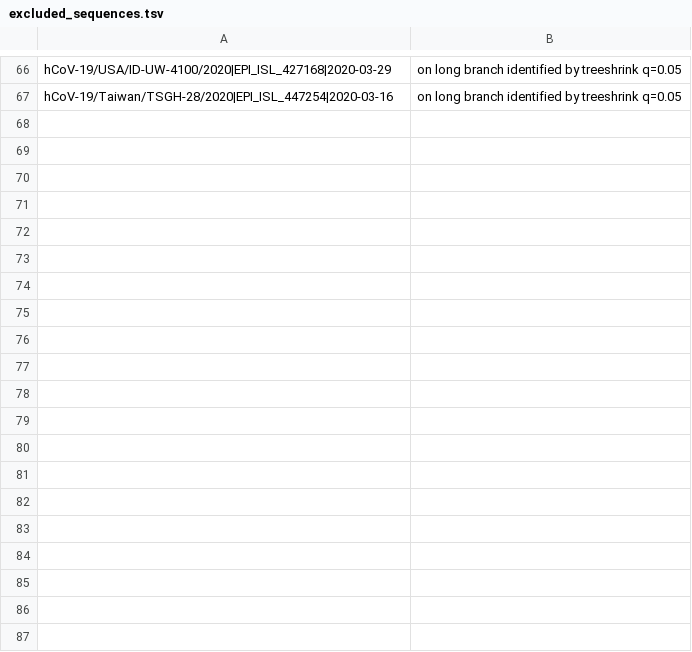
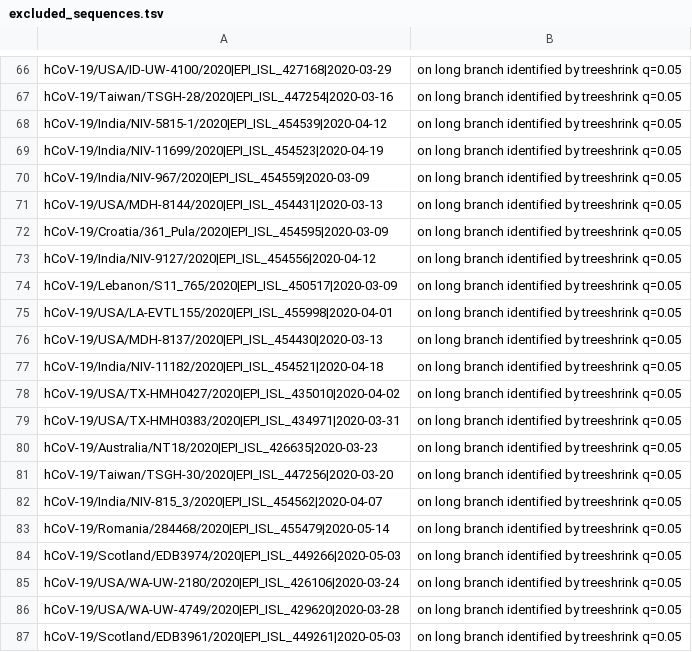
Before and after one commit to roblanf/sarscov2phylo, a TSV file: excluded_sequences.tsv, drawn as a sheet; only a part is shown, gaps mark what is left out; the diff covers the shown part only.

Commit message:
add the latest batch of long-branch sequences to excluded_sequences.tsv

```diff
--- a/excluded_sequences.tsv
+++ b/excluded_sequences.tsv
@@ -67 +67,21 @@ hCoV-19/USA/ID-UW-4100/2020|EPI_ISL_427168|2020-03-29  	on long branch identifie
 hCoV-19/Taiwan/TSGH-28/2020|EPI_ISL_447254|2020-03-16	on long branch identified by treeshrink q=0.05
+hCoV-19/India/NIV-5815-1/2020|EPI_ISL_454539|2020-04-12	on long branch identified by treeshrink q=0.05
+hCoV-19/India/NIV-11699/2020|EPI_ISL_454523|2020-04-19	on long branch identified by treeshrink q=0.05
+hCoV-19/India/NIV-967/2020|EPI_ISL_454559|2020-03-09	on long branch identified by treeshrink q=0.05
+hCoV-19/USA/MDH-8144/2020|EPI_ISL_454431|2020-03-13	on long branch identified by treeshrink q=0.05
+hCoV-19/Croatia/361_Pula/2020|EPI_ISL_454595|2020-03-09	on long branch identified by treeshrink q=0.05
+hCoV-19/India/NIV-9127/2020|EPI_ISL_454556|2020-04-12	on long branch identified by treeshrink q=0.05
+hCoV-19/Lebanon/S11_765/2020|EPI_ISL_450517|2020-03-09	on long branch identified by treeshrink q=0.05
+hCoV-19/USA/LA-EVTL155/2020|EPI_ISL_455998|2020-04-01	on long branch identified by treeshrink q=0.05
+hCoV-19/USA/MDH-8137/2020|EPI_ISL_454430|2020-03-13	on long branch identified by treeshrink q=0.05
+hCoV-19/India/NIV-11182/2020|EPI_ISL_454521|2020-04-18	on long branch identified by treeshrink q=0.05
+hCoV-19/USA/TX-HMH0427/2020|EPI_ISL_435010|2020-04-02	on long branch identified by treeshrink q=0.05
+hCoV-19/USA/TX-HMH0383/2020|EPI_ISL_434971|2020-03-31	on long branch identified by treeshrink q=0.05
+hCoV-19/Australia/NT18/2020|EPI_ISL_426635|2020-03-23	on long branch identified by treeshrink q=0.05
+hCoV-19/Taiwan/TSGH-30/2020|EPI_ISL_447256|2020-03-20	on long branch identified by treeshrink q=0.05
+hCoV-19/India/NIV-815_3/2020|EPI_ISL_454562|2020-04-07	on long branch identified by treeshrink q=0.05
+hCoV-19/Romania/284468/2020|EPI_ISL_455479|2020-05-14	on long branch identified by treeshrink q=0.05
+hCoV-19/Scotland/EDB3974/2020|EPI_ISL_449266|2020-05-03	on long branch identified by treeshrink q=0.05
+hCoV-19/USA/WA-UW-2180/2020|EPI_ISL_426106|2020-03-24	on long branch identified by treeshrink q=0.05
+hCoV-19/USA/WA-UW-4749/2020|EPI_ISL_429620|2020-03-28	on long branch identified by treeshrink q=0.05
+hCoV-19/Scotland/EDB3961/2020|EPI_ISL_449261|2020-05-03	on long branch identified by treeshrink q=0.05
```
Also changed, not shown: 27 added rows elsewhere in this file.
